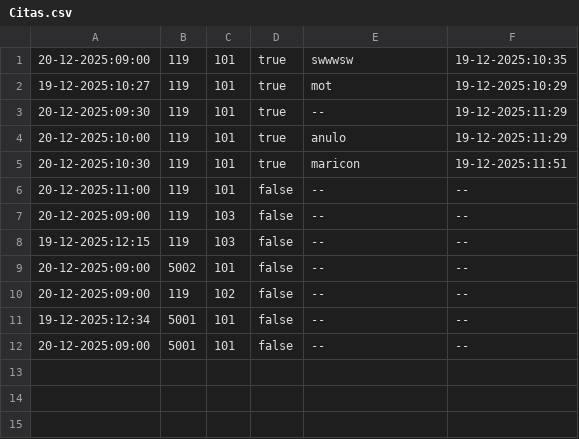
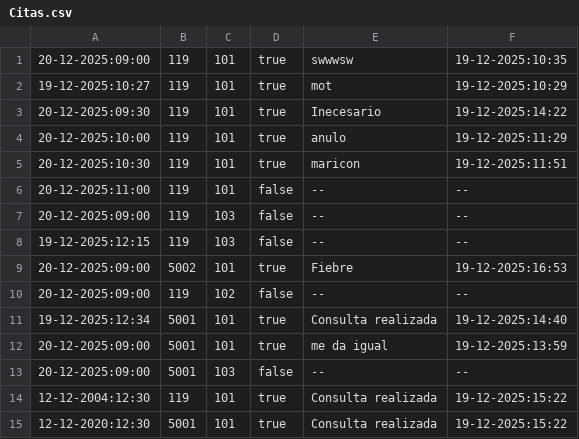
Before and after one commit to juantorrero10/practica-poo, a CSV file: out/production/Practia POO/datos/Citas.csv, drawn as a sheet.

```diff
--- a/out/production/Practia POO/datos/Citas.csv
+++ b/out/production/Practia POO/datos/Citas.csv
@@ -2,3 +2,3 @@
 19-12-2025:10:27;119;101;true;mot;19-12-2025:10:29
-20-12-2025:09:30;119;101;true;--;19-12-2025:11:29
+20-12-2025:09:30;119;101;true;Inecesario;19-12-2025:14:22
 20-12-2025:10:00;119;101;true;anulo;19-12-2025:11:29
@@ -8,5 +8,8 @@
 19-12-2025:12:15;119;103;false;--;--
-20-12-2025:09:00;5002;101;false;--;--
+20-12-2025:09:00;5002;101;true;Fiebre;19-12-2025:16:53
 20-12-2025:09:00;119;102;false;--;--
-19-12-2025:12:34;5001;101;false;--;--
-20-12-2025:09:00;5001;101;false;--;--
+19-12-2025:12:34;5001;101;true;Consulta realizada;19-12-2025:14:40
+20-12-2025:09:00;5001;101;true;me da igual;19-12-2025:13:59
+20-12-2025:09:00;5001;103;false;--;--
+12-12-2004:12:30;119;101;true;Consulta realizada;19-12-2025:15:22
+12-12-2020:12:30;5001;101;true;Consulta realizada;19-12-2025:15:22
```
Also changed, not shown: datos/Citas.csv, out/production/Practia POO/datos/Historiales/5002.csv, 14 other files.
